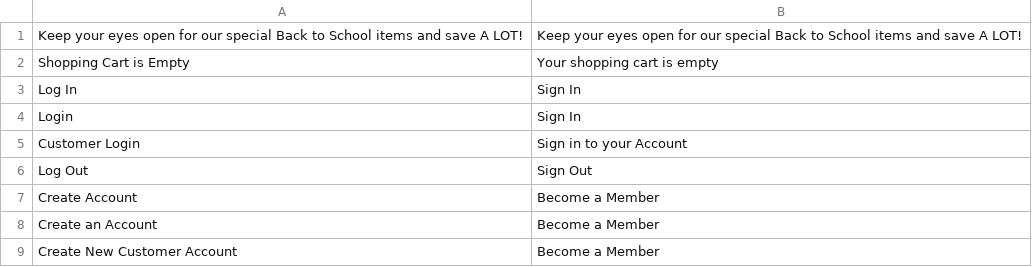
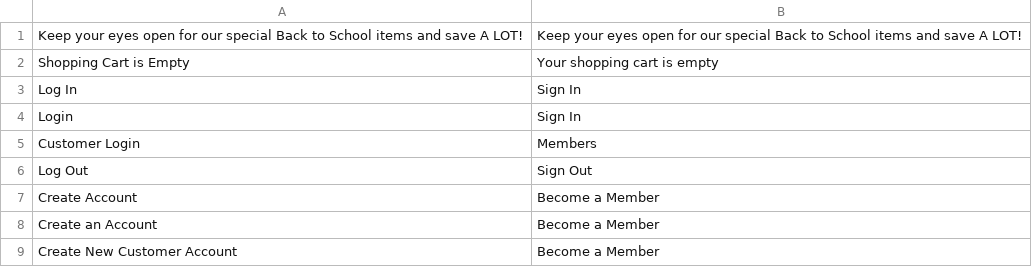
Before and after one commit to Kapow-Events/kapow-test, a CSV file: app/design/frontend/default/eventswired/locale/en_US/translate.csv, drawn as a sheet.

```diff
--- a/app/design/frontend/default/eventswired/locale/en_US/translate.csv
+++ b/app/design/frontend/default/eventswired/locale/en_US/translate.csv
@@ -4,3 +4,3 @@
 "Login", "Sign In"
-"Customer Login", "Sign in to your Account"
+"Customer Login", "Members"
 "Log Out", "Sign Out"
```
Also changed, not shown: 1 other file.
